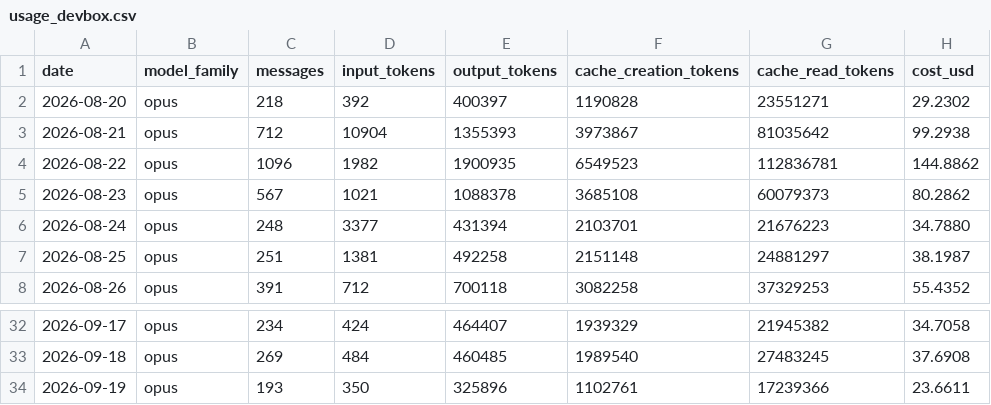
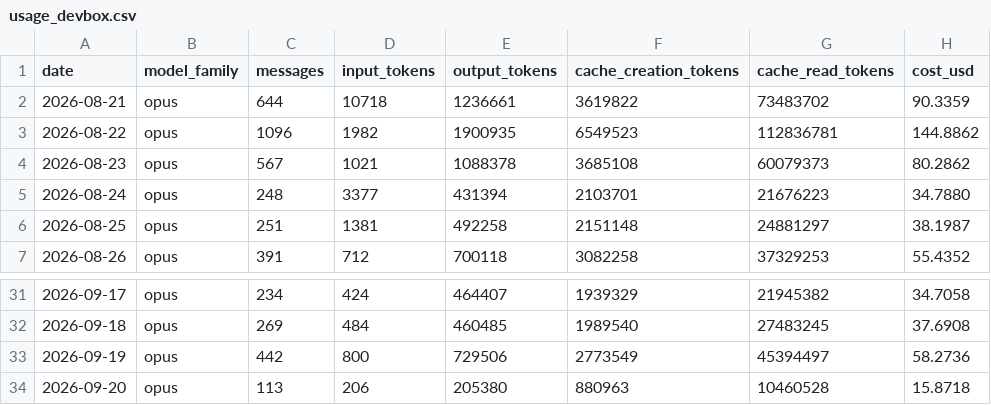
Before and after one commit to mitch-zink/mitch-zink, a CSV file: data/usage_devbox.csv, drawn as a sheet; only a part is shown, gaps mark what is left out.

Commit message:
chore: refresh claude-spend chart (devbox)

```diff
--- a/data/usage_devbox.csv
+++ b/data/usage_devbox.csv
@@ -1,4 +1,3 @@
 date,model_family,messages,input_tokens,output_tokens,cache_creation_tokens,cache_read_tokens,cost_usd
-2026-08-20,opus,218,392,400397,1190828,23551271,29.2302
-2026-08-21,opus,712,10904,1355393,3973867,81035642,99.2938
+2026-08-21,opus,644,10718,1236661,3619822,73483702,90.3359
 2026-08-22,opus,1096,1982,1900935,6549523,112836781,144.8862
@@ -33,2 +32,3 @@ date,model_family,messages,input_tokens,output_tokens,cache_creation_tokens,cach
 2026-09-18,opus,269,484,460485,1989540,27483245,37.6908
-2026-09-19,opus,193,350,325896,1102761,17239366,23.6611
+2026-09-19,opus,442,800,729506,2773549,45394497,58.2736
+2026-09-20,opus,113,206,205380,880963,10460528,15.8718
```
Also changed, not shown: 2 other files.
